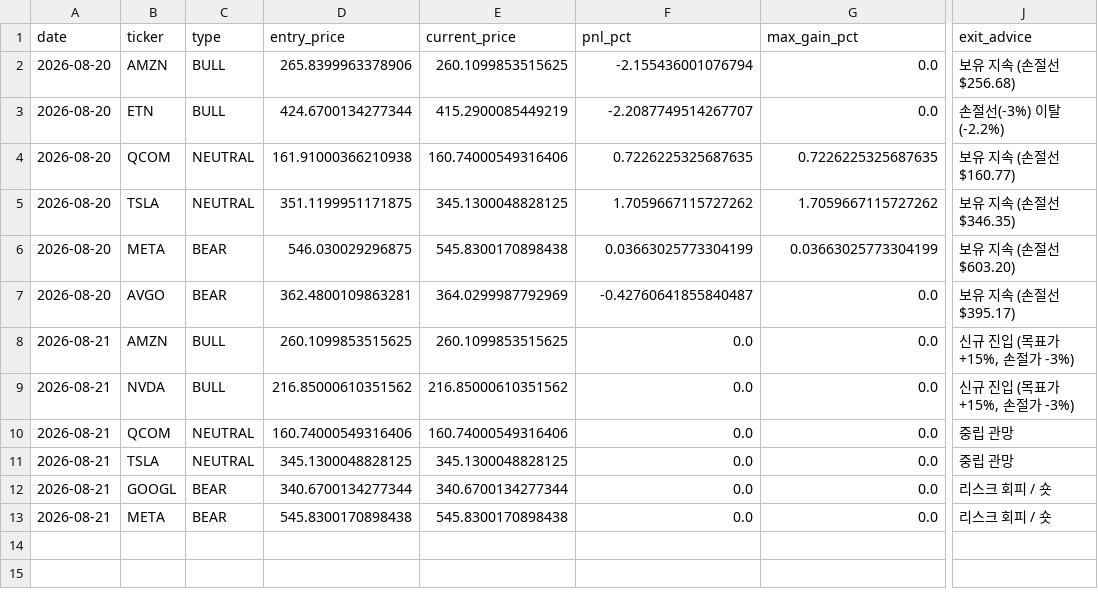
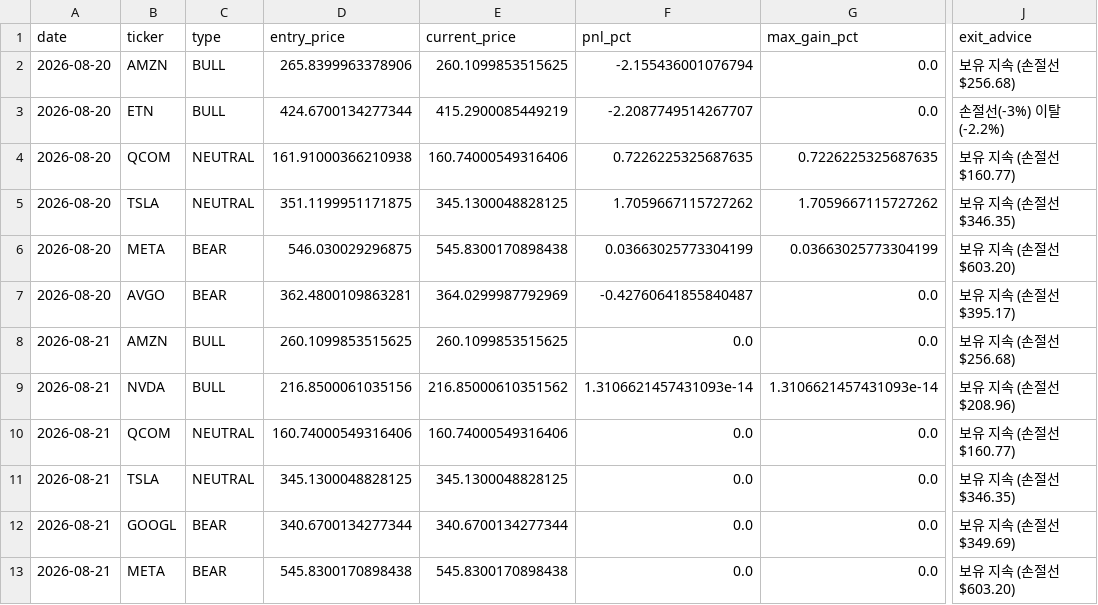
Before and after one commit to Dongwan-Kim-Khan/r-quant-system, a CSV file: trade_history.csv, drawn as a sheet; only a part is shown, gaps mark what is left out; the diff names each change by its address in the sheet, - before the commit and + after, or states it on an @@ line.

```diff
--- a/trade_history.csv
+++ b/trade_history.csv
-J8 (exit_advice): 신규 진입 (목표가 +15%, 손절가 -3%)
+J8 (exit_advice): 보유 지속 (손절선 $256.68)
-D9 (entry_price): 216.85000610351562
+D9 (entry_price): 216.8500061035156
-F9 (pnl_pct): 0.0
+F9 (pnl_pct): 1.3106621457431093e-14
-G9 (max_gain_pct): 0.0
+G9 (max_gain_pct): 1.3106621457431093e-14
-J9 (exit_advice): 신규 진입 (목표가 +15%, 손절가 -3%)
+J9 (exit_advice): 보유 지속 (손절선 $208.96)
-J10 (exit_advice): 중립 관망
+J10 (exit_advice): 보유 지속 (손절선 $160.77)
-J11 (exit_advice): 중립 관망
+J11 (exit_advice): 보유 지속 (손절선 $346.35)
-J12 (exit_advice): 리스크 회피 / 숏
+J12 (exit_advice): 보유 지속 (손절선 $349.69)
-J13 (exit_advice): 리스크 회피 / 숏
+J13 (exit_advice): 보유 지속 (손절선 $603.20)
```
Also changed, not shown: 1 other file.
